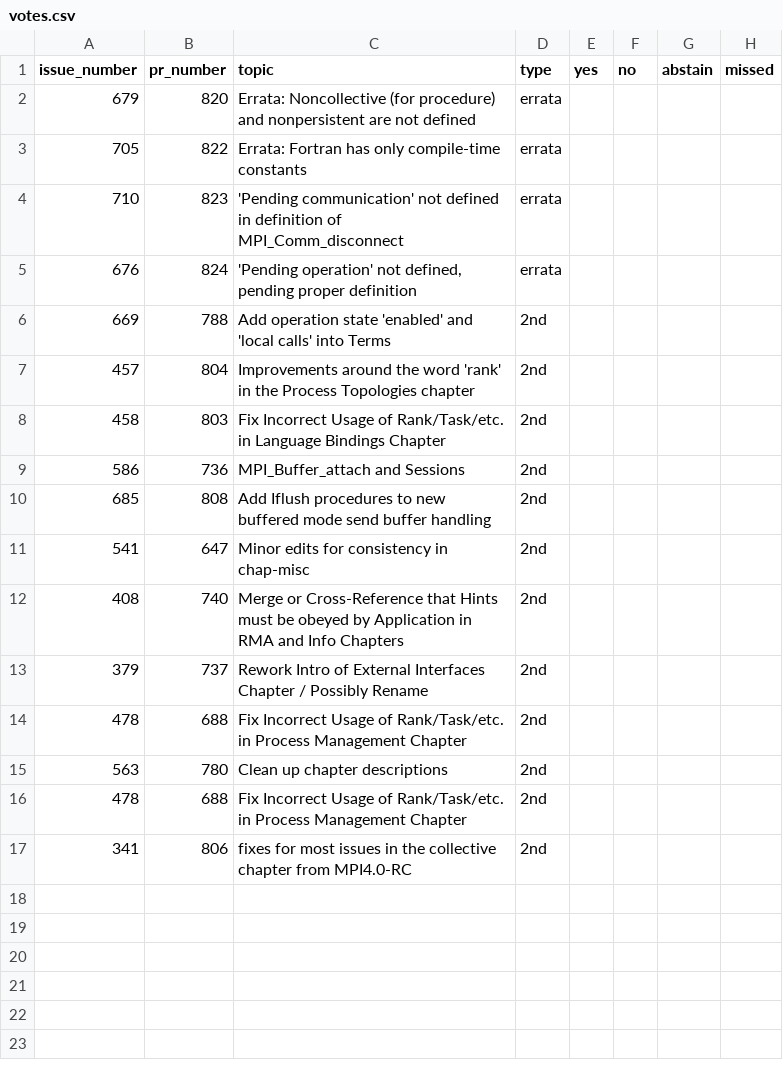
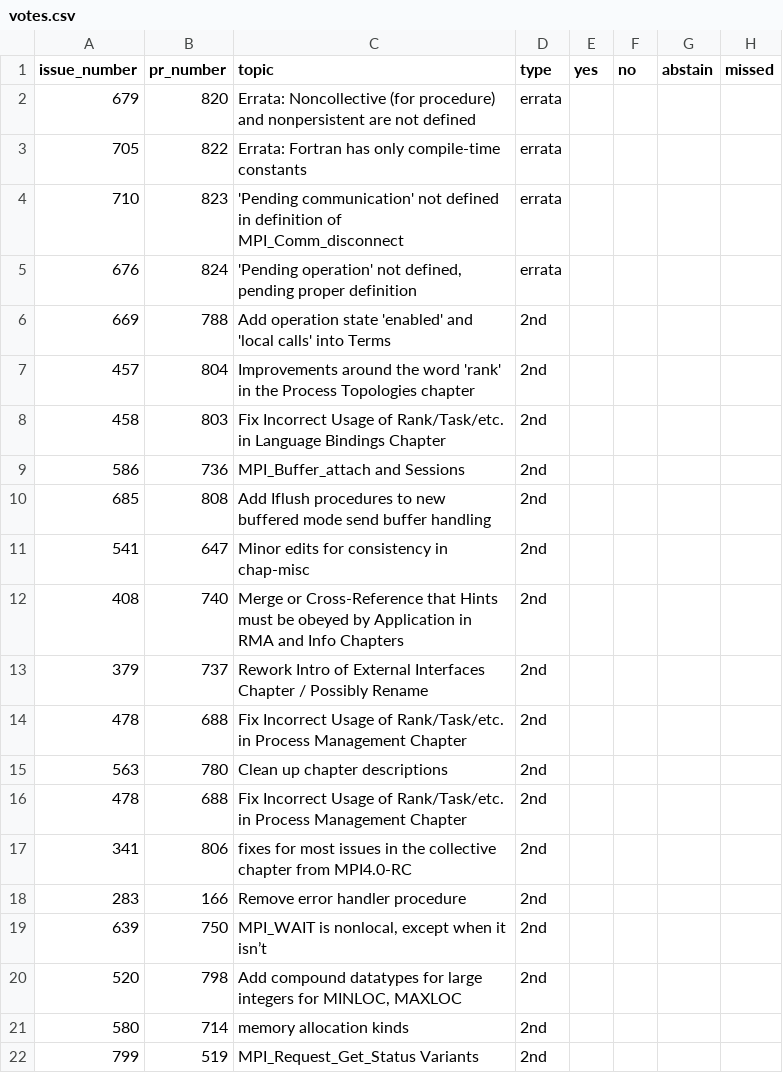
Before and after one commit to mpi-forum/mpi-forum.github.io, a CSV file: _data/meetings/2023/07/votes.csv, drawn as a sheet; the diff names each change by its address in the sheet, - before the commit and + after, or states it on an @@ line.

Commit message:
added meeting next week, added agenda points

```diff
--- a/_data/meetings/2023/07/votes.csv
+++ b/_data/meetings/2023/07/votes.csv
+row 18: 283 | 166 | Remove error handler procedure | 2nd
+row 19: 639 | 750 | MPI_WAIT is nonlocal, except when it isn’t | 2nd
+row 20: 520 | 798 | Add compound datatypes for large integers for MINLOC, MAXLOC | 2nd
+row 21: 580 | 714 | memory allocation kinds | 2nd
+row 22: 799 | 519 | MPI_Request_Get_Status Variants | 2nd
```
Also changed, not shown: 1 other file.
